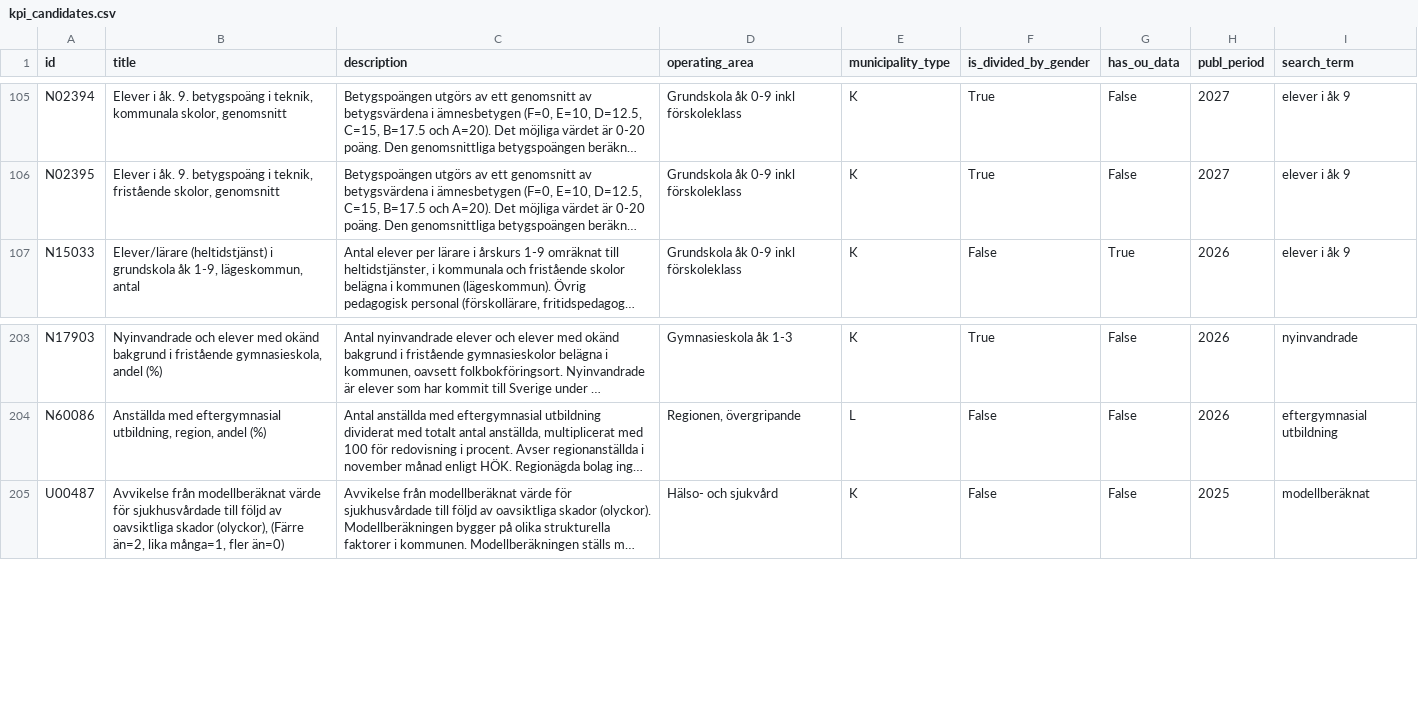
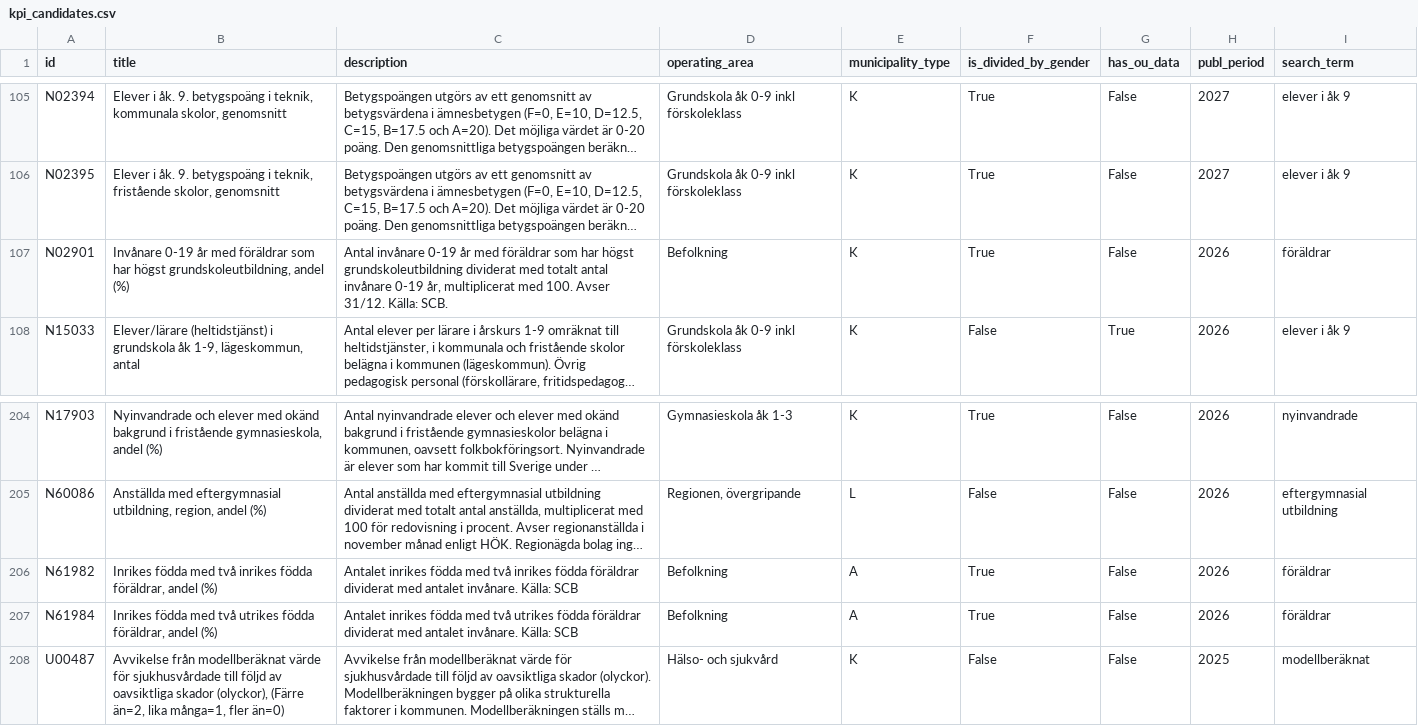
Before and after one commit to davka99/kommun-school-benchmark, a CSV file: data/raw/_probe/kpi_candidates.csv, drawn as a sheet; only a part is shown, gaps mark what is left out; long unchanged cells end in …; the diff names each change by its address in the sheet, - before the commit and + after, or states it on an @@ line.

```diff
--- a/data/raw/_probe/kpi_candidates.csv
+++ b/data/raw/_probe/kpi_candidates.csv
+row 107: N02901 | Invånare 0-19 år med föräldrar som har högst grundskoleutbildning, andel (%) | Antal invånare 0-19 år med föräldrar som har högst grundskoleutbildning dividerat med totalt antal invånare 0-19 år, multiplicerat med 100. Avser 31/12. Källa: SCB. | Befolkning | K | True | False | 2026 | föräldrar
+row 206: N61982 | Inrikes födda med två inrikes födda föräldrar, andel (%) | Antalet inrikes födda med två inrikes födda föräldrar dividerat med antalet invånare. Källa: SCB | Befolkning | A | True | False | 2026 | föräldrar
+row 207: N61984 | Inrikes födda med två utrikes födda föräldrar, andel (%) | Antalet inrikes födda med två utrikes födda föräldrar dividerat med antalet invånare. Källa: SCB | Befolkning | A | True | False | 2026 | föräldrar
```
Also changed, not shown: data/raw/_probe/kpi_coverage.csv, 8 other files.
